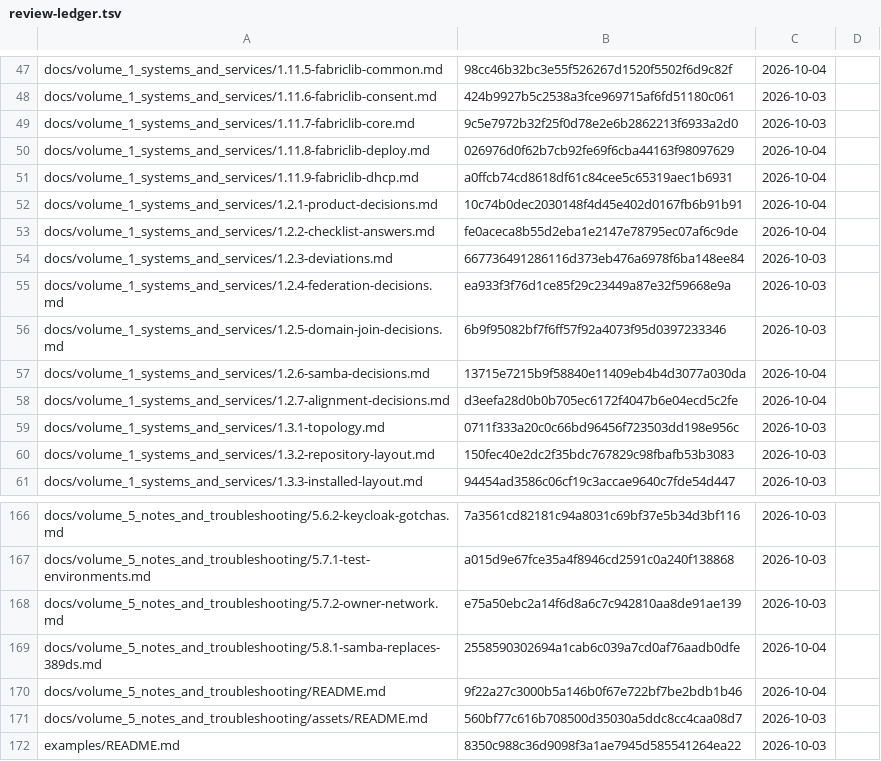
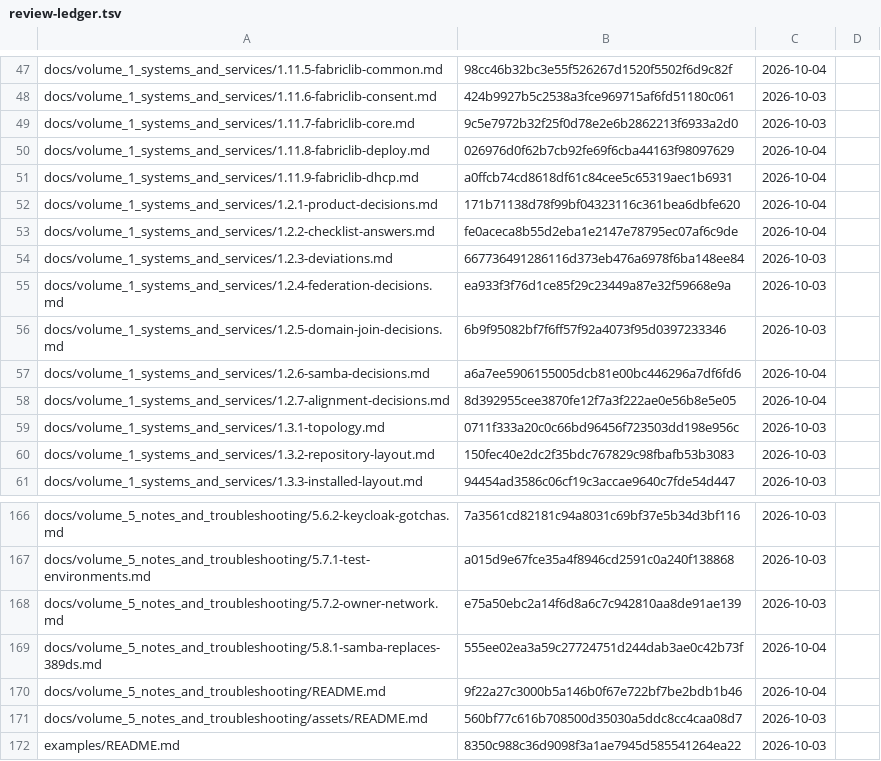
Before and after one commit to archdukejim/open-fabric, a TSV file: docs/volume_5_notes_and_troubleshooting/assets/review-ledger.tsv, drawn as a sheet; only a part is shown, gaps mark what is left out.

```diff
--- a/docs/volume_5_notes_and_troubleshooting/assets/review-ledger.tsv
+++ b/docs/volume_5_notes_and_troubleshooting/assets/review-ledger.tsv
@@ -51,3 +51,3 @@ docs/volume_1_systems_and_services/1.11.8-fabriclib-deploy.md	026976d0f62b7cb92f
 docs/volume_1_systems_and_services/1.11.9-fabriclib-dhcp.md	a0ffcb74cd8618df61c84cee5c65319aec1b6931	2026-10-04	
-docs/volume_1_systems_and_services/1.2.1-product-decisions.md	10c74b0dec2030148f4d45e402d0167fb6b91b91	2026-10-04	
+docs/volume_1_systems_and_services/1.2.1-product-decisions.md	171b71138d78f99bf04323116c361bea6dbfe620	2026-10-04	
 docs/volume_1_systems_and_services/1.2.2-checklist-answers.md	fe0aceca8b55d2eba1e2147e78795ec07af6c9de	2026-10-04	
@@ -56,4 +56,4 @@ docs/volume_1_systems_and_services/1.2.4-federation-decisions.md	ea933f3f76d1ce8
 docs/volume_1_systems_and_services/1.2.5-domain-join-decisions.md	6b9f95082bf7f6ff57f92a4073f95d0397233346	2026-10-03	
-docs/volume_1_systems_and_services/1.2.6-samba-decisions.md	13715e7215b9f58840e11409eb4b4d3077a030da	2026-10-04	
-docs/volume_1_systems_and_services/1.2.7-alignment-decisions.md	d3eefa28d0b0b705ec6172f4047b6e04ecd5c2fe	2026-10-04	
+docs/volume_1_systems_and_services/1.2.6-samba-decisions.md	a6a7ee5906155005dcb81e00bc446296a7df6fd6	2026-10-04	
+docs/volume_1_systems_and_services/1.2.7-alignment-decisions.md	8d392955cee3870fe12f7a3f222ae0e56b8e5e05	2026-10-04	
 docs/volume_1_systems_and_services/1.3.1-topology.md	0711f333a20c0c66bd96456f723503dd198e956c	2026-10-03	
@@ -168,3 +168,3 @@ docs/volume_5_notes_and_troubleshooting/5.7.1-test-environments.md	a015d9e67fce3
 docs/volume_5_notes_and_troubleshooting/5.7.2-owner-network.md	e75a50ebc2a14f6d8a6c7c942810aa8de91ae139	2026-10-03	
-docs/volume_5_notes_and_troubleshooting/5.8.1-samba-replaces-389ds.md	2558590302694a1cab6c039a7cd0af76aadb0dfe	2026-10-04	
+docs/volume_5_notes_and_troubleshooting/5.8.1-samba-replaces-389ds.md	555ee02ea3a59c27724751d244dab3ae0c42b73f	2026-10-04	
 docs/volume_5_notes_and_troubleshooting/README.md	9f22a27c3000b5a146b0f67e722bf7be2bdb1b46	2026-10-04	
```
Also changed, not shown: 4 other files.
